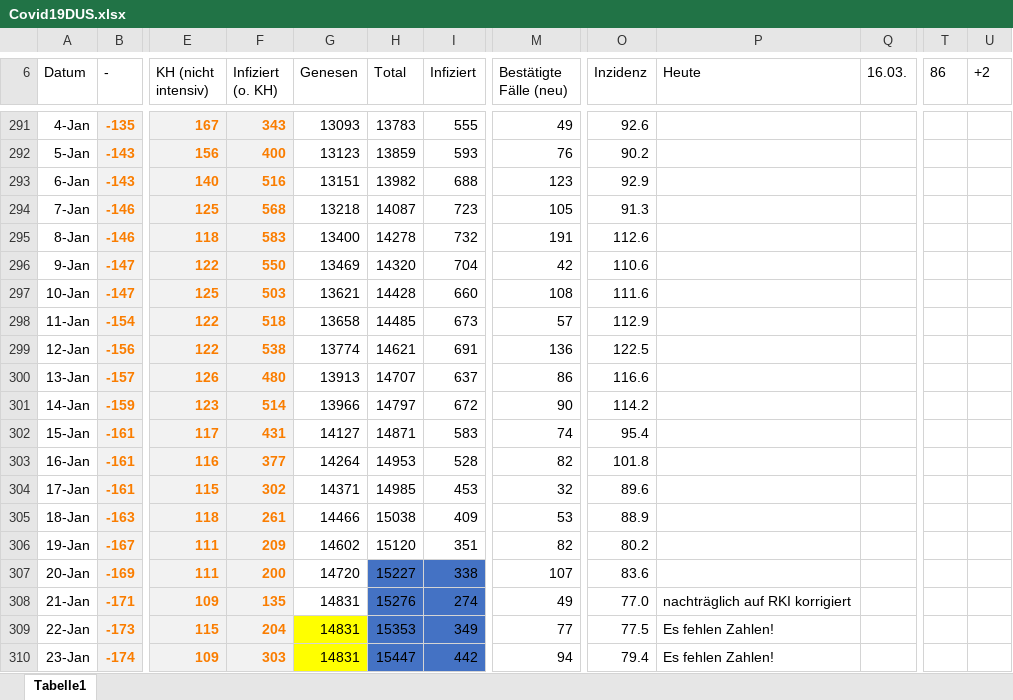
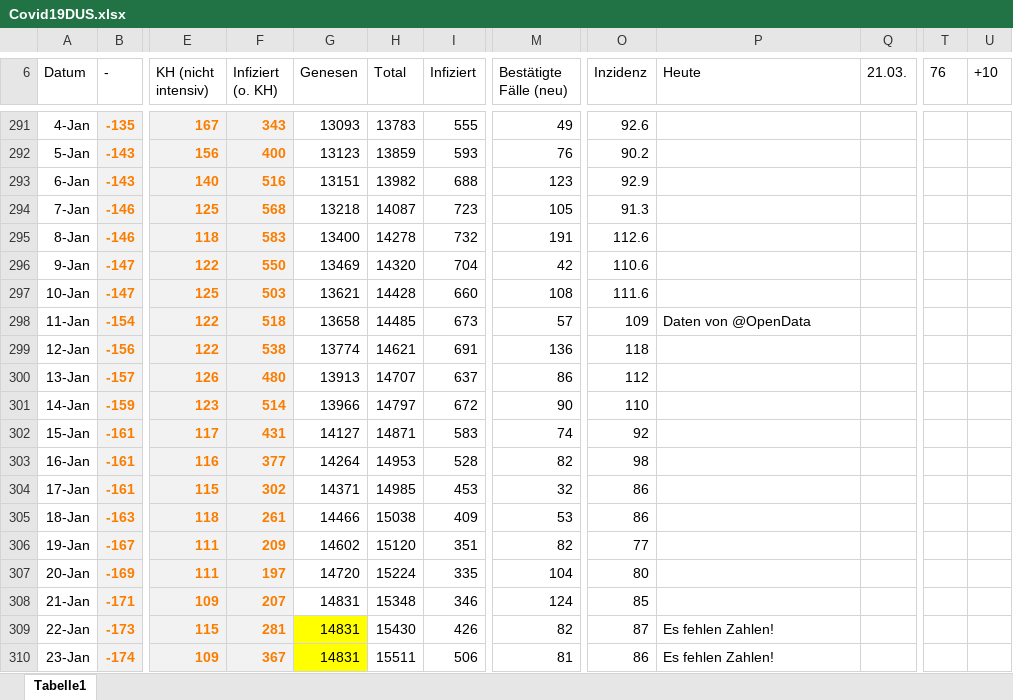
Before and after one commit to dirkschreib/Covid19DUS, an Excel workbook: Covid19DUS.xlsx, sheet Tabelle1, drawn as a sheet; only a part is shown, gaps mark what is left out; values as stored, in another font and other column widths than the file's, no borders; charts and pictures and table styles not drawn; the diff covers the shown part only; the diff names each change by its address in the sheet, - before the commit and + after, or states it on an @@ line.

```diff
--- a/Covid19DUS.xlsx (sheet Tabelle1)
+++ b/Covid19DUS.xlsx (sheet Tabelle1)
-Q6: 16.03.
+Q6: 21.03.
-T6: 86
+T6: 76
-U6: +2
+U6: +10
-O298 (Inzidenz): 112.9
+O298 (Inzidenz): 109
-P298 (Heute): (empty)
+P298 (Heute): Daten von @OpenData
-O299 (Inzidenz): 122.5
+O299 (Inzidenz): 118
-O300 (Inzidenz): 116.6
+O300 (Inzidenz): 112
-O301 (Inzidenz): 114.2
+O301 (Inzidenz): 110
-O302 (Inzidenz): 95.4
+O302 (Inzidenz): 92
-O303 (Inzidenz): 101.8
+O303 (Inzidenz): 98
-O304 (Inzidenz): 89.6
+O304 (Inzidenz): 86
-O305 (Inzidenz): 88.9
+O305 (Inzidenz): 86
-O306 (Inzidenz): 80.2
+O306 (Inzidenz): 77
-F307 (Infiziert (o. KH)): 200
+F307 (Infiziert (o. KH)): 197
-H307 (Total): 15227
+H307 (Total): 15224
-H307:I310 fill: #4472C4
+H307:I310 fill: none
-I307 (Infiziert): 338
+I307 (Infiziert): 335
-M307 (Bestätigte Fälle (neu)): 107
+M307 (Bestätigte Fälle (neu)): 104
-O307 (Inzidenz): 83.6
+O307 (Inzidenz): 80
-F308 (Infiziert (o. KH)): 135
+F308 (Infiziert (o. KH)): 207
-H308 (Total): 15276
+H308 (Total): 15348
-I308 (Infiziert): 274
+I308 (Infiziert): 346
-M308 (Bestätigte Fälle (neu)): 49
+M308 (Bestätigte Fälle (neu)): 124
-O308 (Inzidenz): 77.0
+O308 (Inzidenz): 85
-P308 (Heute): nachträglich auf RKI korrigiert
+P308 (Heute): (empty)
-F309 (Infiziert (o. KH)): 204
+F309 (Infiziert (o. KH)): 281
-H309 (Total): 15353
+H309 (Total): 15430
-I309 (Infiziert): 349
+I309 (Infiziert): 426
-M309 (Bestätigte Fälle (neu)): 77
+M309 (Bestätigte Fälle (neu)): 82
-O309 (Inzidenz): 77.5
+O309 (Inzidenz): 87
-F310 (Infiziert (o. KH)): 303
+F310 (Infiziert (o. KH)): 367
-H310 (Total): 15447
+H310 (Total): 15511
-I310 (Infiziert): 442
+I310 (Infiziert): 506
-M310 (Bestätigte Fälle (neu)): 94
+M310 (Bestätigte Fälle (neu)): 81
-O310 (Inzidenz): 79.4
+O310 (Inzidenz): 86
```
Also changed, not shown: 7 added rows, 354 edited cells and cell formats elsewhere in this sheet, formulas that keep their value, charts or pictures, 42 other files.
